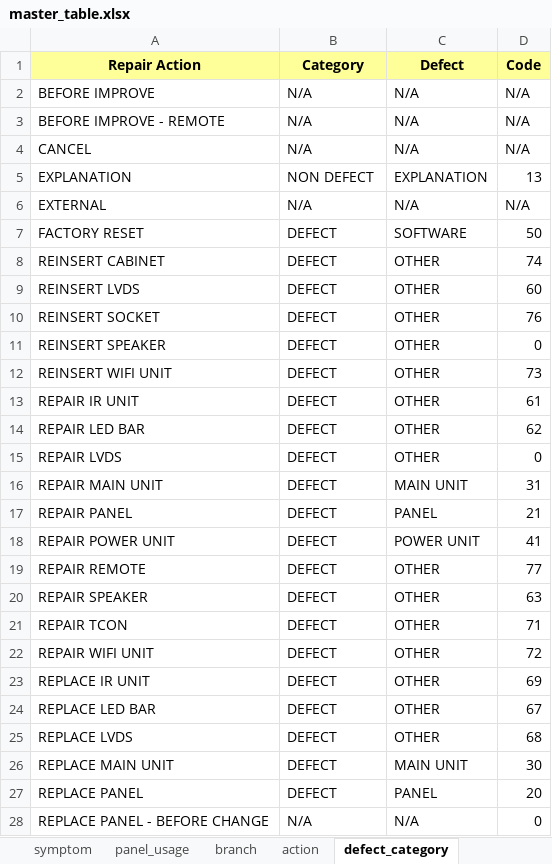
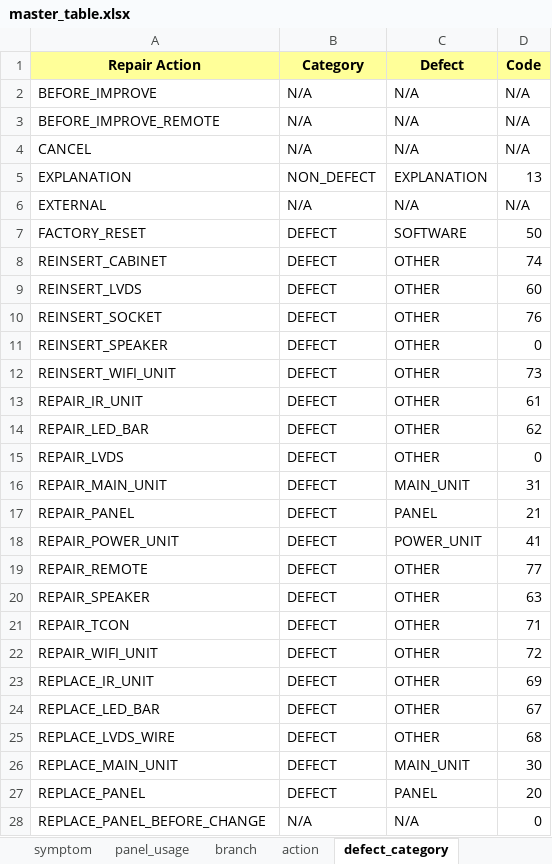
Before and after one commit to arisafaribinridwan/tool-fcost, an Excel workbook: masters/master_table.xlsx, sheet defect_category, drawn as a sheet; only a part is shown; values as stored, in another font and other column widths than the file's, no borders; the diff covers the shown part only; the diff names each change by its address in the sheet, - before the commit and + after, or states it on an @@ line.

```diff
--- a/masters/master_table.xlsx (sheet defect_category)
+++ b/masters/master_table.xlsx (sheet defect_category)
-A2 (Repair Action): BEFORE IMPROVE
+A2 (Repair Action): BEFORE_IMPROVE
-A3 (Repair Action): BEFORE IMPROVE - REMOTE
+A3 (Repair Action): BEFORE_IMPROVE_REMOTE
-B5 (Category): NON DEFECT
+B5 (Category): NON_DEFECT
-A7 (Repair Action): FACTORY RESET
+A7 (Repair Action): FACTORY_RESET
-A8 (Repair Action): REINSERT CABINET
+A8 (Repair Action): REINSERT_CABINET
-A9 (Repair Action): REINSERT LVDS
+A9 (Repair Action): REINSERT_LVDS
-A10 (Repair Action): REINSERT SOCKET
+A10 (Repair Action): REINSERT_SOCKET
-A11 (Repair Action): REINSERT SPEAKER
+A11 (Repair Action): REINSERT_SPEAKER
-A12 (Repair Action): REINSERT WIFI UNIT
+A12 (Repair Action): REINSERT_WIFI_UNIT
-A13 (Repair Action): REPAIR IR UNIT
+A13 (Repair Action): REPAIR_IR_UNIT
-A14 (Repair Action): REPAIR LED BAR
+A14 (Repair Action): REPAIR_LED_BAR
-A15 (Repair Action): REPAIR LVDS
+A15 (Repair Action): REPAIR_LVDS
-A16 (Repair Action): REPAIR MAIN UNIT
+A16 (Repair Action): REPAIR_MAIN_UNIT
-C16 (Defect): MAIN UNIT
+C16 (Defect): MAIN_UNIT
-A17 (Repair Action): REPAIR PANEL
+A17 (Repair Action): REPAIR_PANEL
-A18 (Repair Action): REPAIR POWER UNIT
+A18 (Repair Action): REPAIR_POWER_UNIT
-C18 (Defect): POWER UNIT
+C18 (Defect): POWER_UNIT
-A19 (Repair Action): REPAIR REMOTE
+A19 (Repair Action): REPAIR_REMOTE
-A20 (Repair Action): REPAIR SPEAKER
+A20 (Repair Action): REPAIR_SPEAKER
-A21 (Repair Action): REPAIR TCON
+A21 (Repair Action): REPAIR_TCON
-A22 (Repair Action): REPAIR WIFI UNIT
+A22 (Repair Action): REPAIR_WIFI_UNIT
-A23 (Repair Action): REPLACE IR UNIT
+A23 (Repair Action): REPLACE_IR_UNIT
-A24 (Repair Action): REPLACE LED BAR
+A24 (Repair Action): REPLACE_LED_BAR
-A25 (Repair Action): REPLACE LVDS
+A25 (Repair Action): REPLACE_LVDS_WIRE
-A26 (Repair Action): REPLACE MAIN UNIT
+A26 (Repair Action): REPLACE_MAIN_UNIT
-C26 (Defect): MAIN UNIT
+C26 (Defect): MAIN_UNIT
-A27 (Repair Action): REPLACE PANEL
+A27 (Repair Action): REPLACE_PANEL
-A28 (Repair Action): REPLACE PANEL - BEFORE CHANGE
+A28 (Repair Action): REPLACE_PANEL_BEFORE_CHANGE
```
Also changed, not shown: 2 added rows, 1 removed row and 11 edited cells elsewhere in this sheet, sheet action, 9 other files.
